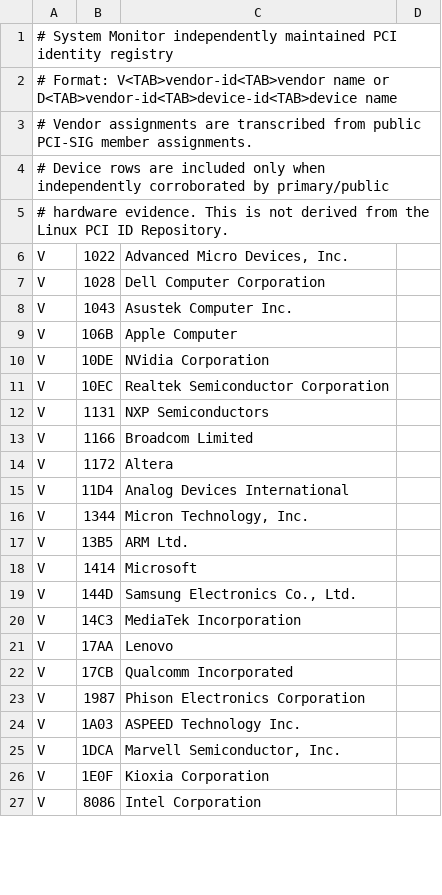
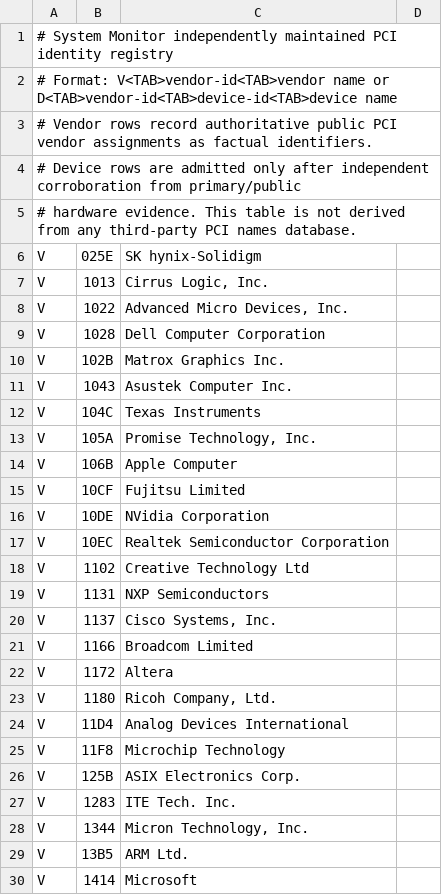
Before and after one commit to Infiltrator-Projects/System-Monitor, a TSV file: support/resources/data/pci-names.tsv, drawn as a sheet; only a part is shown; the shorter side is filled out with more unchanged rows; the diff covers the shown part only.

Commit message:
Expand independent PCI vendor registry

```diff
--- a/support/resources/data/pci-names.tsv
+++ b/support/resources/data/pci-names.tsv
@@ -2,15 +2,27 @@
 # Format: V<TAB>vendor-id<TAB>vendor name or D<TAB>vendor-id<TAB>device-id<TAB>device name
-# Vendor assignments are transcribed from public PCI-SIG member assignments.
-# Device rows are included only when independently corroborated by primary/public
-# hardware evidence. This is not derived from the Linux PCI ID Repository.
+# Vendor rows record authoritative public PCI vendor assignments as factual identifiers.
+# Device rows are admitted only after independent corroboration from primary/public
+# hardware evidence. This table is not derived from any third-party PCI names database.
+V	025E	SK hynix-Solidigm
+V	1013	Cirrus Logic, Inc.
 V	1022	Advanced Micro Devices, Inc.
 V	1028	Dell Computer Corporation
+V	102B	Matrox Graphics Inc.
 V	1043	Asustek Computer Inc.
+V	104C	Texas Instruments
+V	105A	Promise Technology, Inc.
 V	106B	Apple Computer
+V	10CF	Fujitsu Limited
 V	10DE	NVidia Corporation
 V	10EC	Realtek Semiconductor Corporation
+V	1102	Creative Technology Ltd
 V	1131	NXP Semiconductors
+V	1137	Cisco Systems, Inc.
 V	1166	Broadcom Limited
 V	1172	Altera
+V	1180	Ricoh Company, Ltd.
 V	11D4	Analog Devices International
+V	11F8	Microchip Technology
+V	125B	ASIX Electronics Corp.
+V	1283	ITE Tech. Inc.
 V	1344	Micron Technology, Inc.
```
Also changed, not shown: 14 added rows elsewhere in this file.
